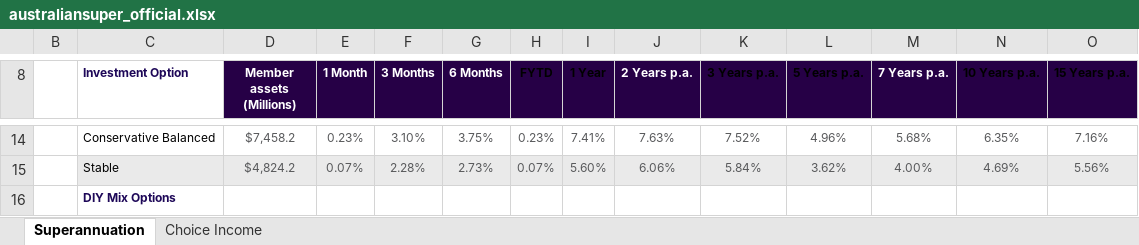
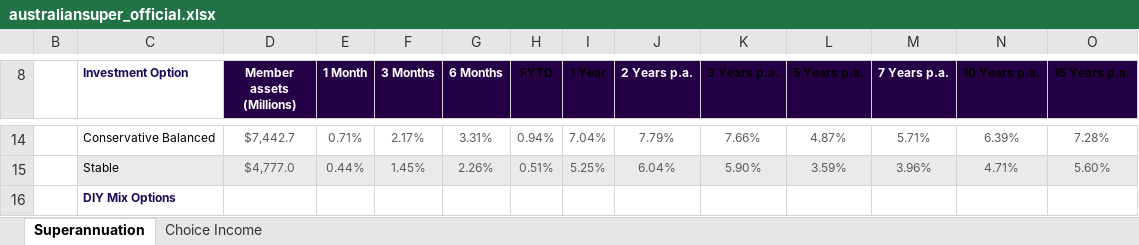
Before and after one commit to 4n0nym0u5-creator/Equity-Tracker, an Excel workbook: data/raw/australiansuper_official.xlsx, sheet Superannuation, drawn as a sheet; only a part is shown, gaps mark what is left out; values as stored, in another font and other column widths than the file's, no borders; charts and pictures and conditional formats not drawn; the diff covers the shown part only; the diff names each change by its address in the sheet, - before the commit and + after, or states it on an @@ line.

```diff
--- a/data/raw/australiansuper_official.xlsx (sheet Superannuation)
+++ b/data/raw/australiansuper_official.xlsx (sheet Superannuation)
-D14 (Member assets (Millions)): $7,458.2
+D14 (Member assets (Millions)): $7,442.7
-E14 (1 Month): 0.23%
+E14 (1 Month): 0.71%
-F14 (3 Months): 3.10%
+F14 (3 Months): 2.17%
-G14 (6 Months): 3.75%
+G14 (6 Months): 3.31%
-H14 (FYTD): 0.23%
+H14 (FYTD): 0.94%
-I14 (1 Year): 7.41%
+I14 (1 Year): 7.04%
-J14 (2 Years p.a.): 7.63%
+J14 (2 Years p.a.): 7.79%
-K14 (3 Years p.a.): 7.52%
+K14 (3 Years p.a.): 7.66%
-L14 (5 Years p.a.): 4.96%
+L14 (5 Years p.a.): 4.87%
-M14 (7 Years p.a.): 5.68%
+M14 (7 Years p.a.): 5.71%
-N14 (10 Years p.a.): 6.35%
+N14 (10 Years p.a.): 6.39%
-O14 (15 Years p.a.): 7.16%
+O14 (15 Years p.a.): 7.28%
-D15 (Member assets (Millions)): $4,824.2
+D15 (Member assets (Millions)): $4,777.0
-E15 (1 Month): 0.07%
+E15 (1 Month): 0.44%
-F15 (3 Months): 2.28%
+F15 (3 Months): 1.45%
-G15 (6 Months): 2.73%
+G15 (6 Months): 2.26%
-H15 (FYTD): 0.07%
+H15 (FYTD): 0.51%
-I15 (1 Year): 5.60%
+I15 (1 Year): 5.25%
-J15 (2 Years p.a.): 6.06%
+J15 (2 Years p.a.): 6.04%
-K15 (3 Years p.a.): 5.84%
+K15 (3 Years p.a.): 5.90%
-L15 (5 Years p.a.): 3.62%
+L15 (5 Years p.a.): 3.59%
-M15 (7 Years p.a.): 4.00%
+M15 (7 Years p.a.): 3.96%
-N15 (10 Years p.a.): 4.69%
+N15 (10 Years p.a.): 4.71%
-O15 (15 Years p.a.): 5.56%
+O15 (15 Years p.a.): 5.60%
```
Also changed, not shown: 111 edited cells elsewhere in this sheet, sheet Choice Income, hidden cells, charts or pictures, 14 other files.
